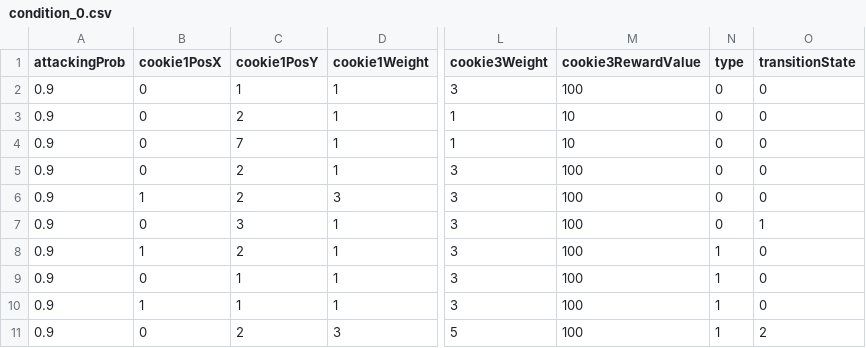
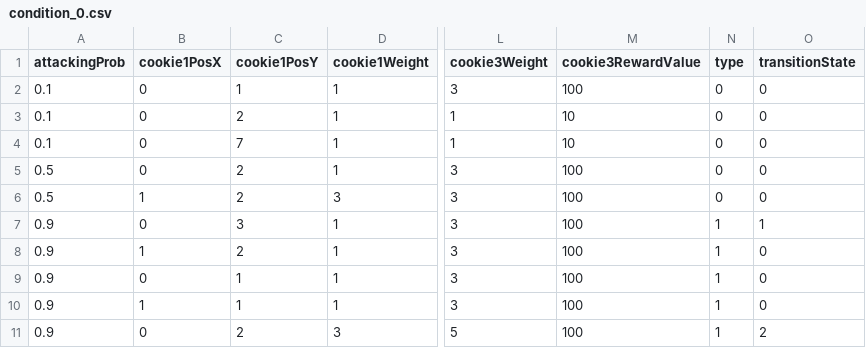
Before and after one commit to nssokada/LimaTaskMain, a CSV file: Assets/Resources/Conditions/condition_0.csv, drawn as a sheet; only a part is shown, gaps mark what is left out; the diff names each change by its address in the sheet, - before the commit and + after, or states it on an @@ line.

```diff
--- a/Assets/Resources/Conditions/condition_0.csv
+++ b/Assets/Resources/Conditions/condition_0.csv
-A2:A4 (attackingProb): 0.9
+A2:A4 (attackingProb): 0.1
-A5:A6 (attackingProb): 0.9
+A5:A6 (attackingProb): 0.5
-N7 (type): 0
+N7 (type): 1
```
Also changed, not shown: 16 other files.
